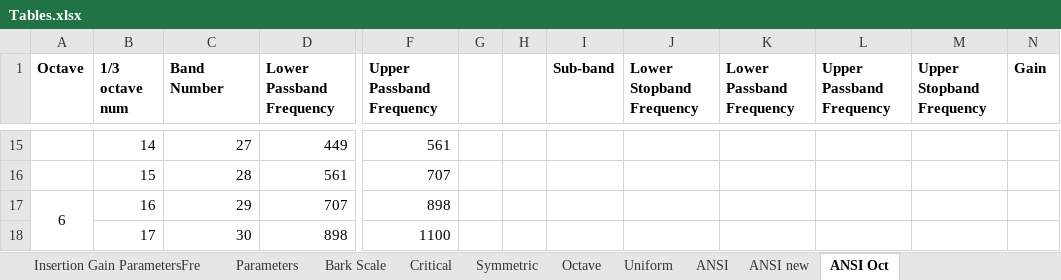
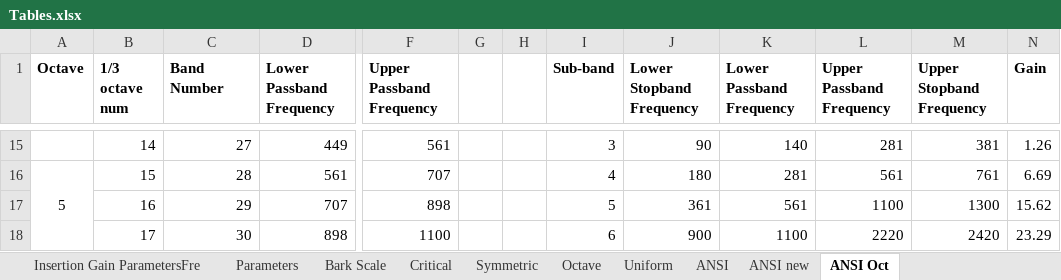
Before and after one commit to DanielMichaelEdwards/Adaptive_Hearing_Aid, an Excel workbook: Report/Tables.xlsx, sheet ANSI Oct, drawn as a sheet; only a part is shown, gaps mark what is left out; values as stored, in another font and other column widths than the file's, no borders; removed rows and columns are numbered as before the commit, all else as after; the diff covers the shown part only; the diff names each change by its address in the sheet, - before the commit and + after, or states it on an @@ line.

```diff
--- a/Report/Tables.xlsx (sheet ANSI Oct)
+++ b/Report/Tables.xlsx (sheet ANSI Oct)
@@ column A (Octave) renumbered between rows 2 and 25 @@
-I15 (Sub-band): (empty)
+I15 (Sub-band): 3
-J15 (Lower Stopband Frequency): (empty)
+J15 (Lower Stopband Frequency): 90
-K15 (Lower Passband Frequency): (empty)
+K15 (Lower Passband Frequency): 140
-L15 (Upper Passband Frequency): (empty)
+L15 (Upper Passband Frequency): 281
-M15 (Upper Stopband Frequency): (empty)
+M15 (Upper Stopband Frequency): 381
-N15 (Gain): (empty)
+N15 (Gain): 1.26
+A16:A18 merged
-I16 (Sub-band): (empty)
+I16 (Sub-band): 4
-J16 (Lower Stopband Frequency): (empty)
+J16 (Lower Stopband Frequency): 180
-K16 (Lower Passband Frequency): (empty)
+K16 (Lower Passband Frequency): 281
-L16 (Upper Passband Frequency): (empty)
+L16 (Upper Passband Frequency): 561
-M16 (Upper Stopband Frequency): (empty)
+M16 (Upper Stopband Frequency): 761
-N16 (Gain): (empty)
+N16 (Gain): 6.69
-A17:A19 merged
-I17 (Sub-band): (empty)
+I17 (Sub-band): 5
-J17 (Lower Stopband Frequency): (empty)
+J17 (Lower Stopband Frequency): 361
-K17 (Lower Passband Frequency): (empty)
+K17 (Lower Passband Frequency): 561
-L17 (Upper Passband Frequency): (empty)
+L17 (Upper Passband Frequency): 1100
-M17 (Upper Stopband Frequency): (empty)
+M17 (Upper Stopband Frequency): 1300
-N17 (Gain): (empty)
+N17 (Gain): 15.62
-I18 (Sub-band): (empty)
+I18 (Sub-band): 6
-J18 (Lower Stopband Frequency): (empty)
+J18 (Lower Stopband Frequency): 900
-K18 (Lower Passband Frequency): (empty)
+K18 (Lower Passband Frequency): 1100
-L18 (Upper Passband Frequency): (empty)
+L18 (Upper Passband Frequency): 2220
-M18 (Upper Stopband Frequency): (empty)
+M18 (Upper Stopband Frequency): 2420
-N18 (Gain): (empty)
+N18 (Gain): 23.29
```
Also changed, not shown: 4 added rows, 62 edited cells and merged cells elsewhere in this sheet, 24 other files.
